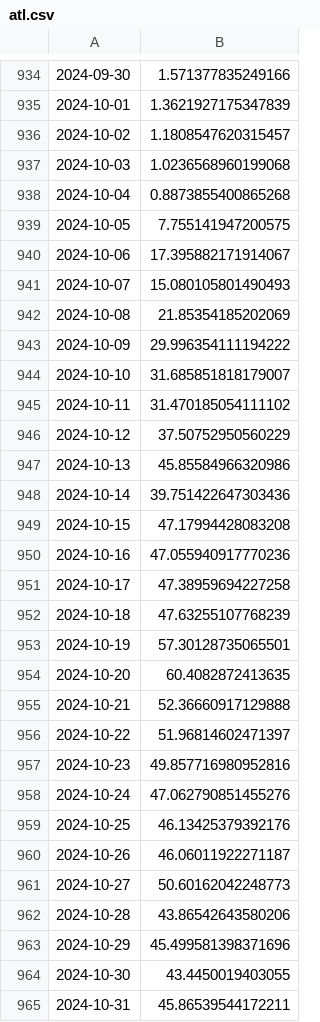
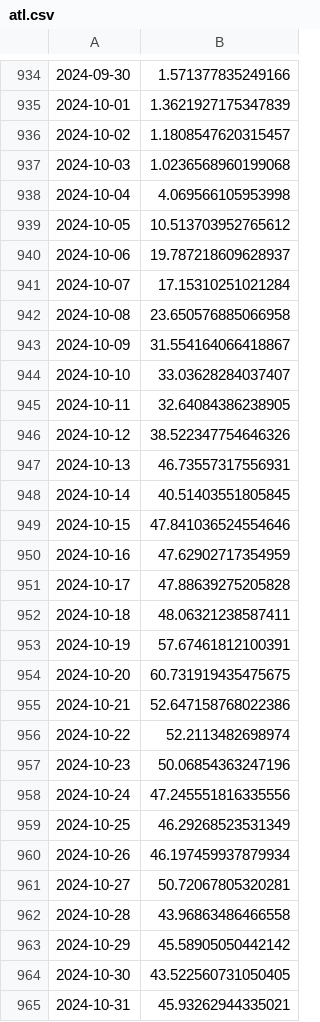
Before and after one commit to juanpabloangarita/Perform_AI, a CSV file: data/processed/csv/atl.csv, drawn as a sheet; only a part is shown, gaps mark what is left out; the diff covers the shown part only; the diff names each change by its address in the sheet, - before the commit and + after, or states it on an @@ line.

```diff
--- a/data/processed/csv/atl.csv
+++ b/data/processed/csv/atl.csv
-B938: 0.8873855400865268
+B938: 4.069566105953998
-B939: 7.755141947200575
+B939: 10.513703952765612
-B940: 17.395882171914067
+B940: 19.787218609628937
-B941: 15.080105801490493
+B941: 17.15310251021284
-B942: 21.85354185202069
+B942: 23.650576885066958
-B943: 29.996354111194222
+B943: 31.554164066418867
-B944: 31.685851818179007
+B944: 33.03628284037407
-B945: 31.470185054111102
+B945: 32.64084386238905
-B946: 37.50752950560229
+B946: 38.522347754646326
-B947: 45.85584966320986
+B947: 46.73557317556931
-B948: 39.751422647303436
+B948: 40.51403551805845
-B949: 47.17994428083208
+B949: 47.841036524554646
-B950: 47.055940917770236
+B950: 47.62902717354959
-B951: 47.38959694227258
+B951: 47.88639275205828
-B952: 47.63255107768239
+B952: 48.06321238587411
-B953: 57.30128735065501
+B953: 57.67461812100391
-B954: 60.4082872413635
+B954: 60.731919435475675
-B955: 52.36660917129888
+B955: 52.647158768022386
-B956: 51.96814602471397
+B956: 52.2113482698974
-B957: 49.857716980952816
+B957: 50.06854363247196
-B958: 47.062790851455276
+B958: 47.245551816335556
-B959: 46.13425379392176
+B959: 46.29268523531349
-B960: 46.06011922271187
+B960: 46.197459937879934
-B961: 50.60162042248773
+B961: 50.72067805320281
-B962: 43.86542643580206
+B962: 43.96863486466558
-B963: 45.499581398371696
+B963: 45.58905050442142
-B964: 43.4450019403055
+B964: 43.522560731050405
-B965: 45.86539544172211
+B965: 45.93262944335021
```
Also changed, not shown: 74 edited cells elsewhere in this file, data/processed/csv/ctl.csv, data/processed/csv/final_df.csv, 2 other files.
